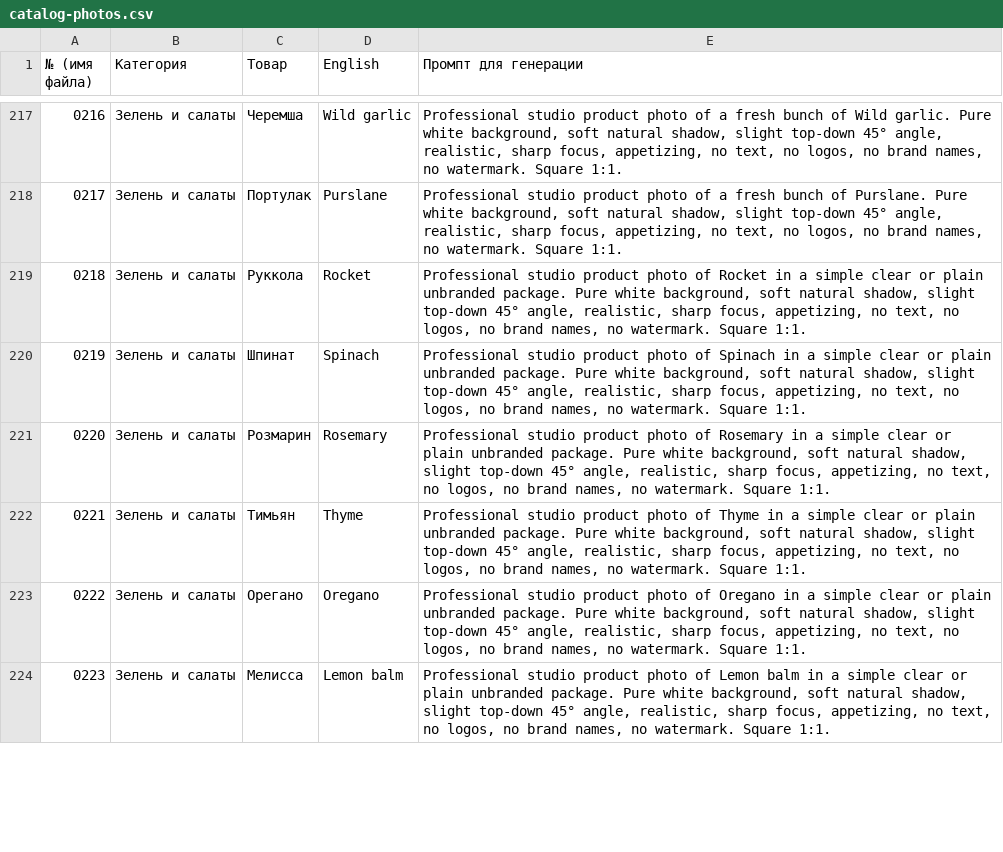
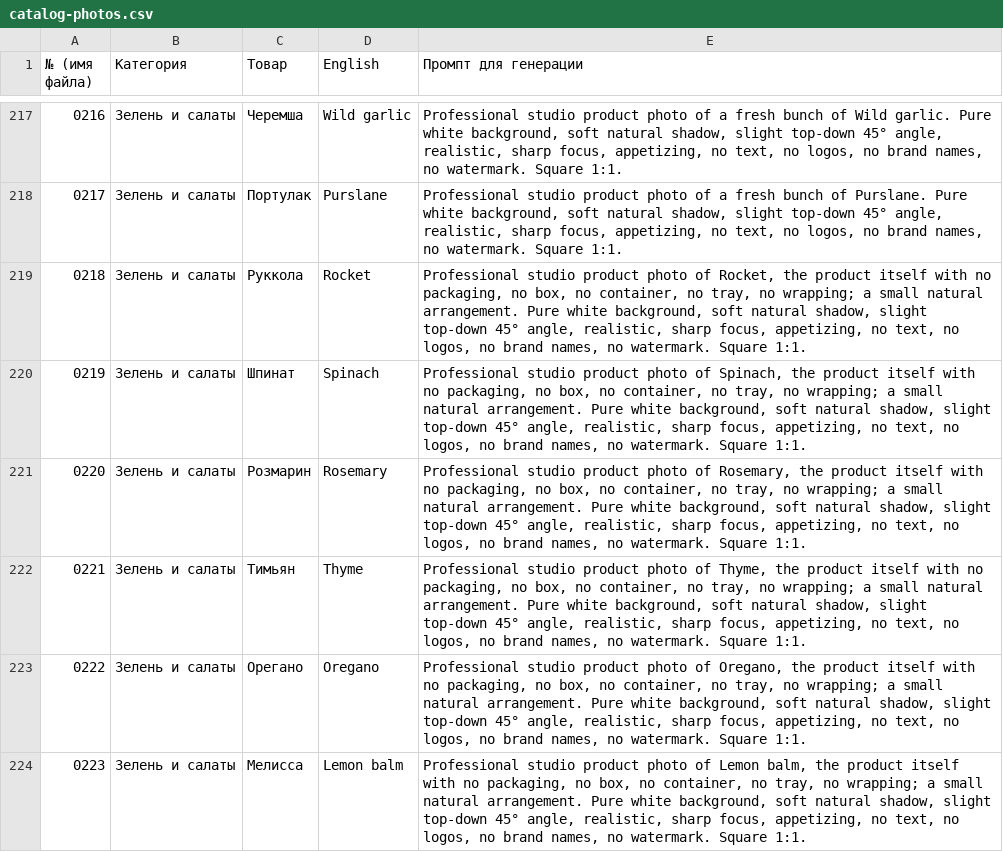
Before and after one commit to DimashD/kar-top, a CSV file: docs/catalog-photos.csv, drawn as a sheet; only a part is shown, gaps mark what is left out; the diff covers the shown part only.

```diff
--- a/docs/catalog-photos.csv
+++ b/docs/catalog-photos.csv
@@ -218,7 +218,7 @@
 0217;Зелень и салаты;Портулак;Purslane;Professional studio product photo of a fresh bunch of Purslane. Pure white background, soft natural shadow, slight top-down 45° angle, realistic, sharp focus, appetizing, no text, no logos, no brand names, no watermark. Square 1:1.
-0218;Зелень и салаты;Руккола;Rocket;Professional studio product photo of Rocket in a simple clear or plain unbranded package. Pure white background, soft natural shadow, slight top-down 45° angle, realistic, sharp focus, appetizing, no text, no logos, no brand names, no watermark. Square 1:1.
-0219;Зелень и салаты;Шпинат;Spinach;Professional studio product photo of Spinach in a simple clear or plain unbranded package. Pure white background, soft natural shadow, slight top-down 45° angle, realistic, sharp focus, appetizing, no text, no logos, no brand names, no watermark. Square 1:1.
-0220;Зелень и салаты;Розмарин;Rosemary;Professional studio product photo of Rosemary in a simple clear or plain unbranded package. Pure white background, soft natural shadow, slight top-down 45° angle, realistic, sharp focus, appetizing, no text, no logos, no brand names, no watermark. Square 1:1.
-0221;Зелень и салаты;Тимьян;Thyme;Professional studio product photo of Thyme in a simple clear or plain unbranded package. Pure white background, soft natural shadow, slight top-down 45° angle, realistic, sharp focus, appetizing, no text, no logos, no brand names, no watermark. Square 1:1.
-0222;Зелень и салаты;Орегано;Oregano;Professional studio product photo of Oregano in a simple clear or plain unbranded package. Pure white background, soft natural shadow, slight top-down 45° angle, realistic, sharp focus, appetizing, no text, no logos, no brand names, no watermark. Square 1:1.
-0223;Зелень и салаты;Мелисса;Lemon balm;Professional studio product photo of Lemon balm in a simple clear or plain unbranded package. Pure white background, soft natural shadow, slight top-down 45° angle, realistic, sharp focus, appetizing, no text, no logos, no brand names, no watermark. Square 1:1.
+0218;Зелень и салаты;Руккола;Rocket;"Professional studio product photo of Rocket, the product itself with no packaging, no box, no container, no tray, no wrapping; a small natural arrangement. Pure white background, soft natural shadow, slight top-down 45° angle, realistic, sharp focus, appetizing, no text, no logos, no brand names, no watermark. Square 1:1."
+0219;Зелень и салаты;Шпинат;Spinach;"Professional studio product photo of Spinach, the product itself with no packaging, no box, no container, no tray, no wrapping; a small natural arrangement. Pure white background, soft natural shadow, slight top-down 45° angle, realistic, sharp focus, appetizing, no text, no logos, no brand names, no watermark. Square 1:1."
+0220;Зелень и салаты;Розмарин;Rosemary;"Professional studio product photo of Rosemary, the product itself with no packaging, no box, no container, no tray, no wrapping; a small natural arrangement. Pure white background, soft natural shadow, slight top-down 45° angle, realistic, sharp focus, appetizing, no text, no logos, no brand names, no watermark. Square 1:1."
+0221;Зелень и салаты;Тимьян;Thyme;"Professional studio product photo of Thyme, the product itself with no packaging, no box, no container, no tray, no wrapping; a small natural arrangement. Pure white background, soft natural shadow, slight top-down 45° angle, realistic, sharp focus, appetizing, no text, no logos, no brand names, no watermark. Square 1:1."
+0222;Зелень и салаты;Орегано;Oregano;"Professional studio product photo of Oregano, the product itself with no packaging, no box, no container, no tray, no wrapping; a small natural arrangement. Pure white background, soft natural shadow, slight top-down 45° angle, realistic, sharp focus, appetizing, no text, no logos, no brand names, no watermark. Square 1:1."
+0223;Зелень и салаты;Мелисса;Lemon balm;"Professional studio product photo of Lemon balm, the product itself with no packaging, no box, no container, no tray, no wrapping; a small natural arrangement. Pure white background, soft natural shadow, slight top-down 45° angle, realistic, sharp focus, appetizing, no text, no logos, no brand names, no watermark. Square 1:1."
```
Also changed, not shown: 36 edited cells elsewhere in this file, 43 other files.
